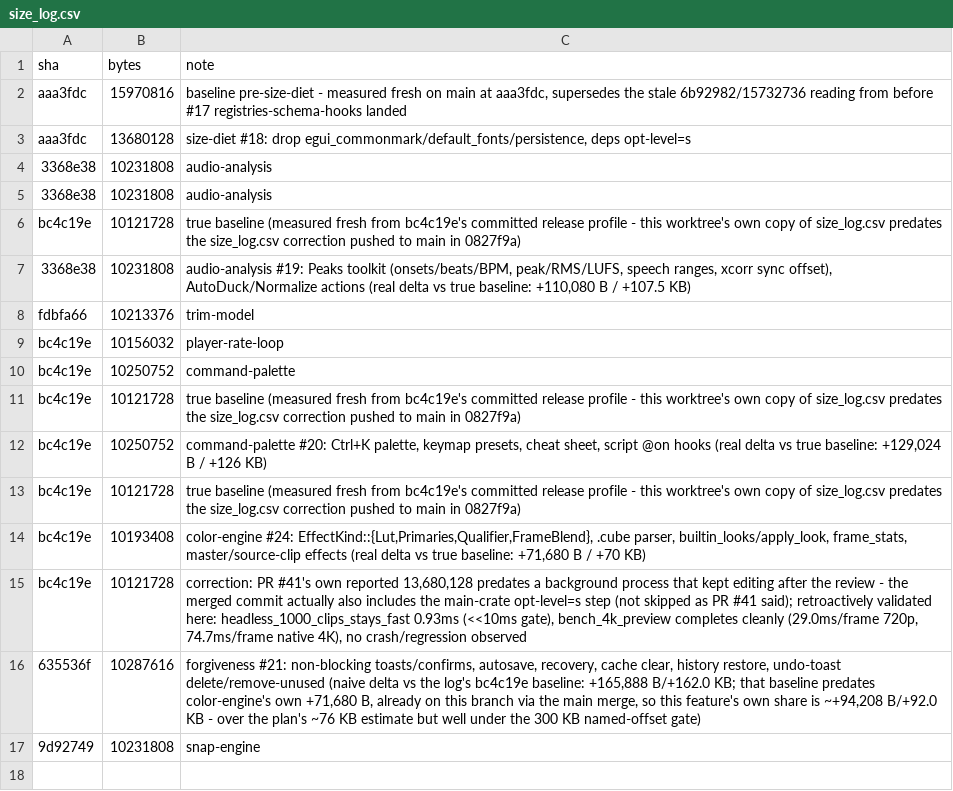
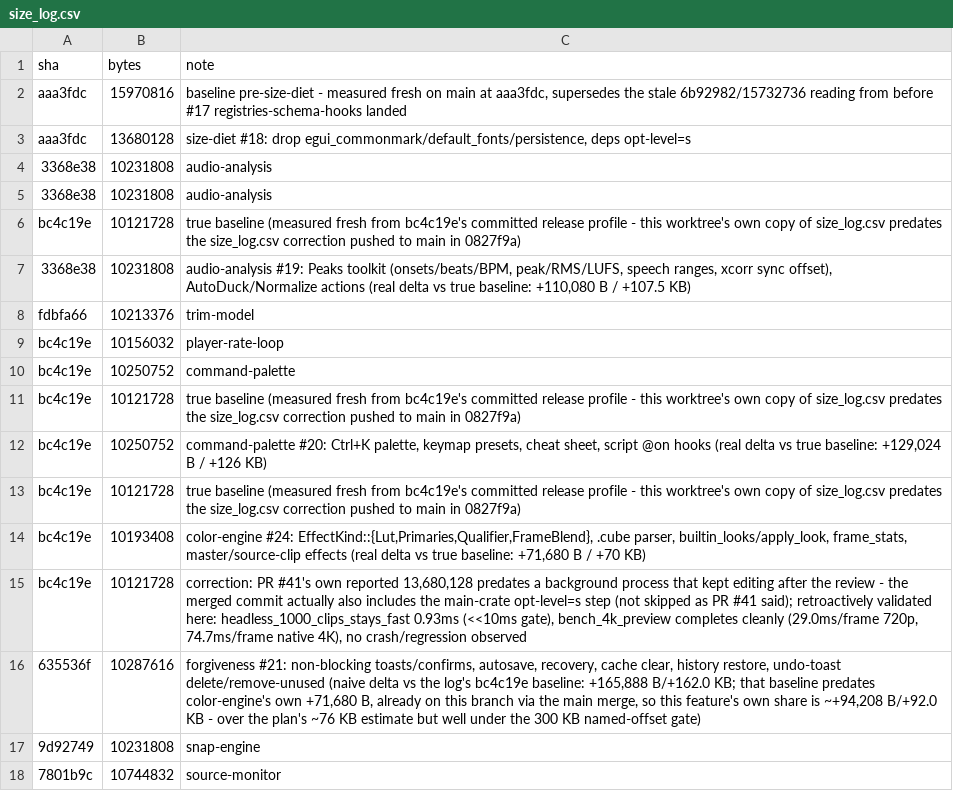
Before and after one commit to KashTheKing/simple-editor, a CSV file: size_log.csv, drawn as a sheet; the diff names each change by its address in the sheet, - before the commit and + after, or states it on an @@ line.

```diff
--- a/size_log.csv
+++ b/size_log.csv
+row 18: 7801b9c | 10744832 | source-monitor
```
